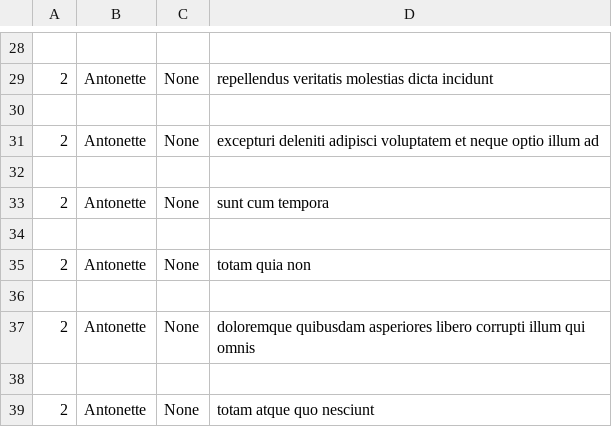
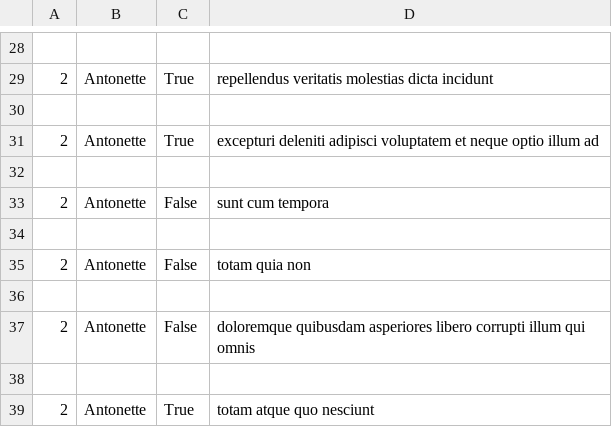
Before and after one commit to oussamaNAJIH/alx-system_engineering-devops, a CSV file: 0x15-api/2.csv, drawn as a sheet; only a part is shown, gaps mark what is left out; the diff covers the shown part only.

```diff
--- a/0x15-api/2.csv
+++ b/0x15-api/2.csv
@@ -28,12 +28,12 @@
 
-2,Antonette,None,repellendus veritatis molestias dicta incidunt
+"2","Antonette","True","repellendus veritatis molestias dicta incidunt"
 
-2,Antonette,None,excepturi deleniti adipisci voluptatem et neque optio illum ad
+"2","Antonette","True","excepturi deleniti adipisci voluptatem et neque optio illum ad"
 
-2,Antonette,None,sunt cum tempora
+"2","Antonette","False","sunt cum tempora"
 
-2,Antonette,None,totam quia non
+"2","Antonette","False","totam quia non"
 
-2,Antonette,None,doloremque quibusdam asperiores libero corrupti illum qui omnis
+"2","Antonette","False","doloremque quibusdam asperiores libero corrupti illum qui omnis"
 
-2,Antonette,None,totam atque quo nesciunt
+"2","Antonette","True","totam atque quo nesciunt"
```
Also changed, not shown: 14 edited cells elsewhere in this file, 1 other file.
